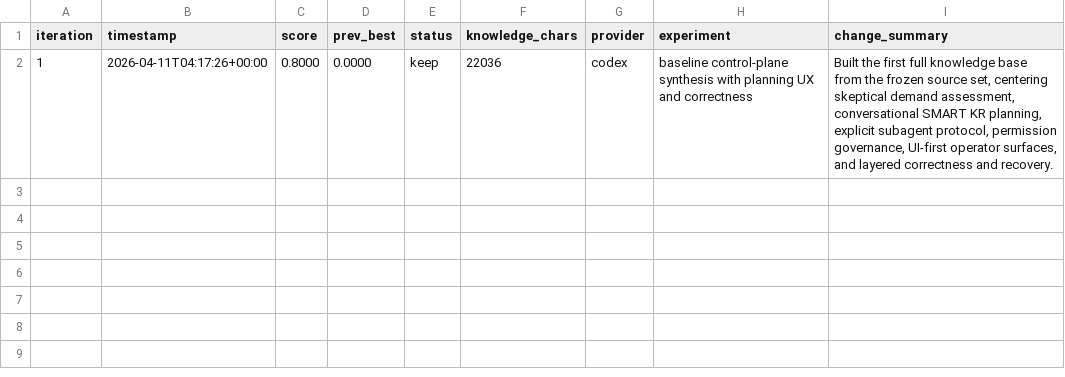
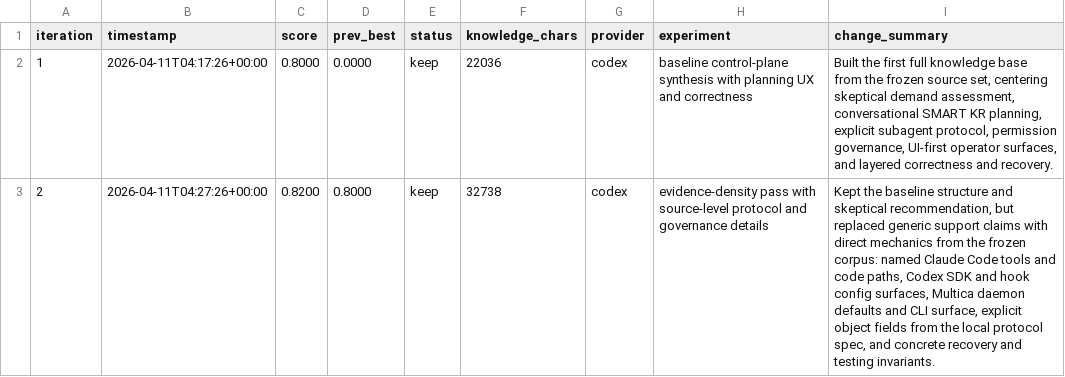
Before and after one commit to stone16/auto-research, a TSV file: runs/goal-managed-agent-orchestration-v6/results.tsv, drawn as a sheet.

Commit message:
autoresearch: [0002] evidence-density pass with source-level protocol and governance details

```diff
--- a/runs/goal-managed-agent-orchestration-v6/results.tsv
+++ b/runs/goal-managed-agent-orchestration-v6/results.tsv
@@ -2 +2,2 @@ iteration	timestamp	score	prev_best	status	knowledge_chars	provider	experiment	c
 1	2026-04-11T04:17:26+00:00	0.8000	0.0000	keep	22036	codex	baseline control-plane synthesis with planning UX and correctness	Built the first full knowledge base from the frozen source set, centering skeptical demand assessment, conversational SMART KR planning, explicit subagent protocol, permission governance, UI-first operator surfaces, and layered correctness and recovery.
+2	2026-04-11T04:27:26+00:00	0.8200	0.8000	keep	32738	codex	evidence-density pass with source-level protocol and governance details	Kept the baseline structure and skeptical recommendation, but replaced generic support claims with direct mechanics from the frozen corpus: named Claude Code tools and code paths, Codex SDK and hook config surfaces, Multica daemon defaults and CLI surface, explicit object fields from the local protocol spec, and concrete recovery and testing invariants.
```
Also changed, not shown: 2 other files.
